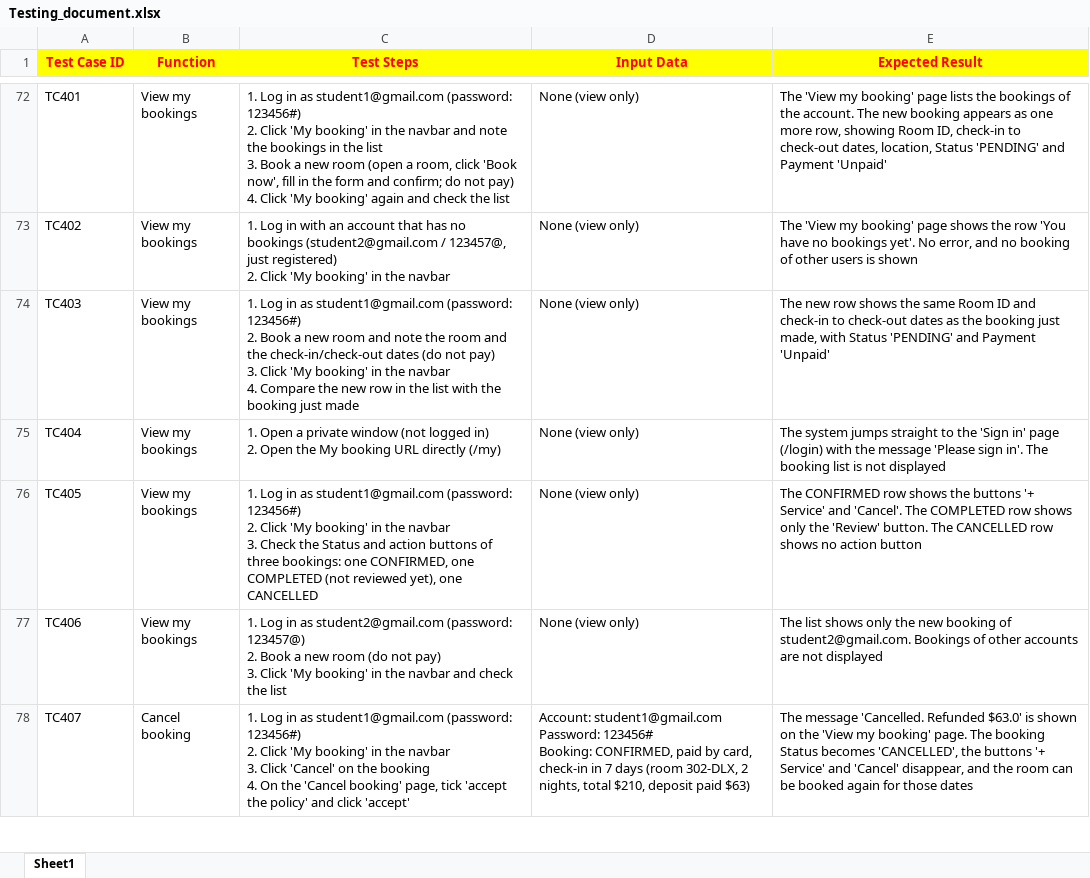
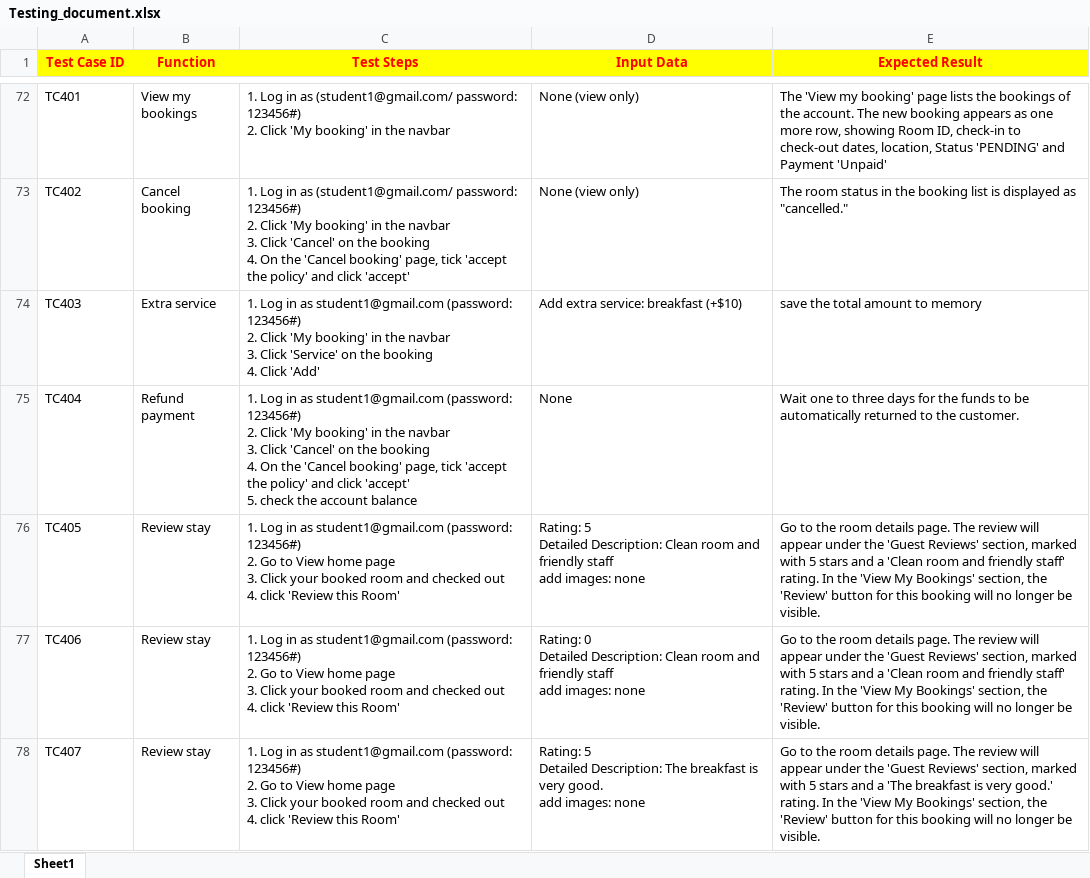
Before and after one commit to Thang-Tran-dev/Hotel-Room-Booking-System, an Excel workbook: ProgAndTest_Group4/Testing_document.xlsx, sheet Sheet1, drawn as a sheet; only a part is shown, gaps mark what is left out; values as stored, in another font and other column widths than the file's, no borders; ↵ is a line break in a cell; the diff covers the shown part only; the diff names each change by its address in the sheet, - before the commit and + after, or states it on an @@ line.

Commit message:
Add files via upload
Signed-off-by: Thang-Tran-dev <tnt.thang.dev@gmail.com>

```diff
--- a/ProgAndTest_Group4/Testing_document.xlsx (sheet Sheet1)
+++ b/ProgAndTest_Group4/Testing_document.xlsx (sheet Sheet1)
-C72 (Test Steps): …in as student1@gmail.com (password: 123456#) ↵ 2. Click 'My booking' in the navbar and note the bookings in the list ↵ 3. Book a new room (open a room, click 'Book now', fill in the form and confirm; do not pay) ↵ 4. Click 'My booking' again and check the list
+C72 (Test Steps): …in as (student1@gmail.com/ password: 123456#) ↵ 2. Click 'My booking' in the navbar
-B73 (Function): View my bookings
+B73 (Function): Cancel booking
-C73 (Test Steps): …Log in with an account that has no bookings (student2@gmail.com / 123457@, just registered) ↵ 2. Click 'My booking' in the navbar
+C73 (Test Steps): …Log in as (student1@gmail.com/ password: 123456#) ↵ 2. Click 'My booking' in the navbar ↵ 3. Click 'Cancel' on the booking ↵ 4. On the 'Cancel booking' page, tick 'accept the policy' and click 'accept'
-E73 (Expected Result): The 'View my booking' page shows the row 'You have no bookings yet'. No error, and no booking of other users is shown
+E73 (Expected Result): The room status in the booking list is displayed as "cancelled."
-B74 (Function): View my bookings
+B74 (Function): Extra service
-C74 (Test Steps): …123456#) ↵ 2. Book a new room and note the room and the check-in/check-out dates (do not pay) ↵ 3. Click 'My booking' in the navbar ↵ 4. Compare the new row in the list with the booking just made
+C74 (Test Steps): …123456#) ↵ 2. Click 'My booking' in the navbar ↵ 3. Click 'Service' on the booking ↵ 4. Click 'Add'
-D74 (Input Data): None (view only)
+D74 (Input Data): Add extra service: breakfast (+$10)
-E74 (Expected Result): The new row shows the same Room ID and check-in to check-out dates as the booking just made, with Status 'PENDING' and Payment 'Unpaid'
+E74 (Expected Result): save the total amount to memory
-B75 (Function): View my bookings
+B75 (Function): Refund payment
-C75 (Test Steps): 1. Open a private window (not logged in) ↵ 2. Open the My booking URL directly (/my)
+C75 (Test Steps): 1. Log in as student1@gmail.com (password: 123456#) ↵ 2. Click 'My booking' in the navbar ↵ 3. Click 'Cancel' on the booking ↵ 4. On the 'Cancel booking' page, tick 'accept the policy' and click 'accept' ↵ 5. check the account balance
-D75 (Input Data): None (view only)
+D75 (Input Data): None
-E75 (Expected Result): The system jumps straight to the 'Sign in' page (/login) with the message 'Please sign in'. The booking list is not displayed
+E75 (Expected Result): Wait one to three days for the funds to be automatically returned to the customer.
-B76:B77 (Function): View my bookings
+B76:B77 (Function): Review stay
-C76 (Test Steps): …123456#) ↵ 2. Click 'My booking' in the navbar ↵ 3. Check the Status and action buttons of three bookings: one CONFIRMED, one COMPLETED (not reviewed yet), one CANCELLED
+C76 (Test Steps): …123456#) ↵ 2. Go to View home page ↵ 3. Click your booked room and checked out ↵ 4. click 'Review this Room'
-D76 (Input Data): None (view only)
+D76 (Input Data): Rating: 5 ↵ Detailed Description: Clean room and friendly staff ↵ add images: none
-E76 (Expected Result): The CONFIRMED row shows the buttons '+ Service' and 'Cancel'. The COMPLETED row shows only the 'Review' button. The CANCELLED row shows no action button
+E76 (Expected Result): Go to the room details page. The review will appear under the 'Guest Reviews' section, marked with 5 stars and a 'Clean room and friendly staff' rating. In the 'View My Bookings' section, the 'Review' button for this booking will no longer be visible.
-C77 (Test Steps): …in as student2@gmail.com (password: 123457@) ↵ 2. Book a new room (do not pay) ↵ 3. Click 'My booking' in the navbar and check the list
+C77 (Test Steps): …in as student1@gmail.com (password: 123456#) ↵ 2. Go to View home page ↵ 3. Click your booked room and checked out ↵ 4. click 'Review this Room'
-D77 (Input Data): None (view only)
+D77 (Input Data): Rating: 0 ↵ Detailed Description: Clean room and friendly staff ↵ add images: none
-E77 (Expected Result): The list shows only the new booking of student2@gmail.com. Bookings of other accounts are not displayed
+E77 (Expected Result): Go to the room details page. The review will appear under the 'Guest Reviews' section, marked with 5 stars and a 'Clean room and friendly staff' rating. In the 'View My Bookings' section, the 'Review' button for this booking will no longer be visible.
-B78 (Function): Cancel booking
+B78 (Function): Review stay
-C78 (Test Steps): …123456#) ↵ 2. Click 'My booking' in the navbar ↵ 3. Click 'Cancel' on the booking ↵ 4. On the 'Cancel booking' page, tick 'accept the policy' and click 'accept'
+C78 (Test Steps): …123456#) ↵ 2. Go to View home page ↵ 3. Click your booked room and checked out ↵ 4. click 'Review this Room'
-D78 (Input Data): Account: student1@gmail.com ↵ Password: 123456# ↵ Booking: CONFIRMED, paid by card, check-in in 7 days (room 302-DLX, 2 nights, total $210, deposit paid $63)
+D78 (Input Data): Rating: 5 ↵ Detailed Description: The breakfast is very good. ↵ add images: none
-E78 (Expected Result): The message 'Cancelled. Refunded $63.0' is shown on the 'View my booking' page. The booking Status becomes 'CANCELLED', the buttons '+ Service' and 'Cancel' disappear, and the room can be booked again for those dates
+E78 (Expected Result): Go to the room details page. The review will appear under the 'Guest Reviews' section, marked with 5 stars and a 'The breakfast is very good.' rating. In the 'View My Bookings' section, the 'Review' button for this booking will no longer be visible.
```
Also changed, not shown: 25 removed rows, 92 edited cells and cell formats elsewhere in this sheet.
